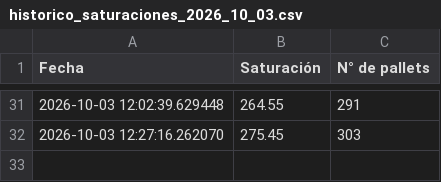
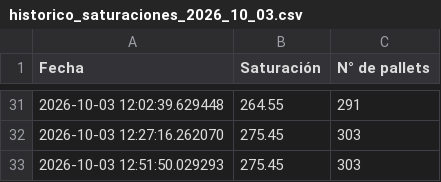
Before and after one commit to ErhickDiaz/COPIA-DASHBOARD_STREAMLIT_LOGISTIC, a CSV file: data/historico_saturaciones_2026_10_03.csv, drawn as a sheet; only a part is shown, gaps mark what is left out.

Commit message:
Actualización 2026-10-03 12:51:51.076377

```diff
--- a/data/historico_saturaciones_2026_10_03.csv
+++ b/data/historico_saturaciones_2026_10_03.csv
@@ -32 +32,2 @@ Fecha,Saturación,N° de pallets
 2026-10-03 12:27:16.262070,275.45,303
+2026-10-03 12:51:50.029293,275.45,303
```
